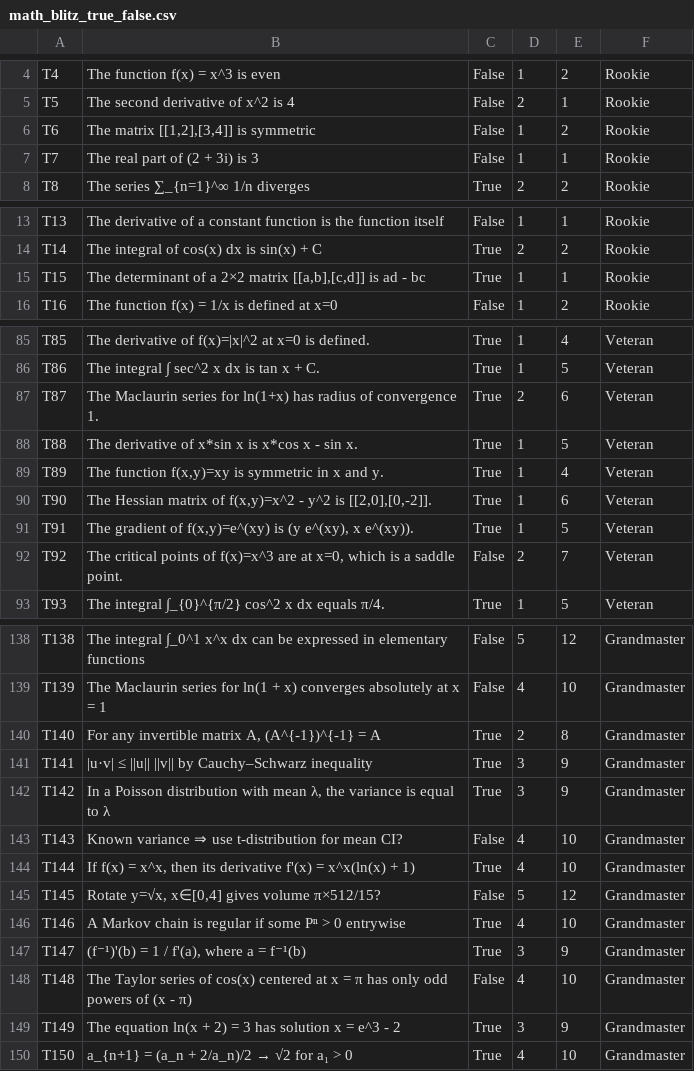
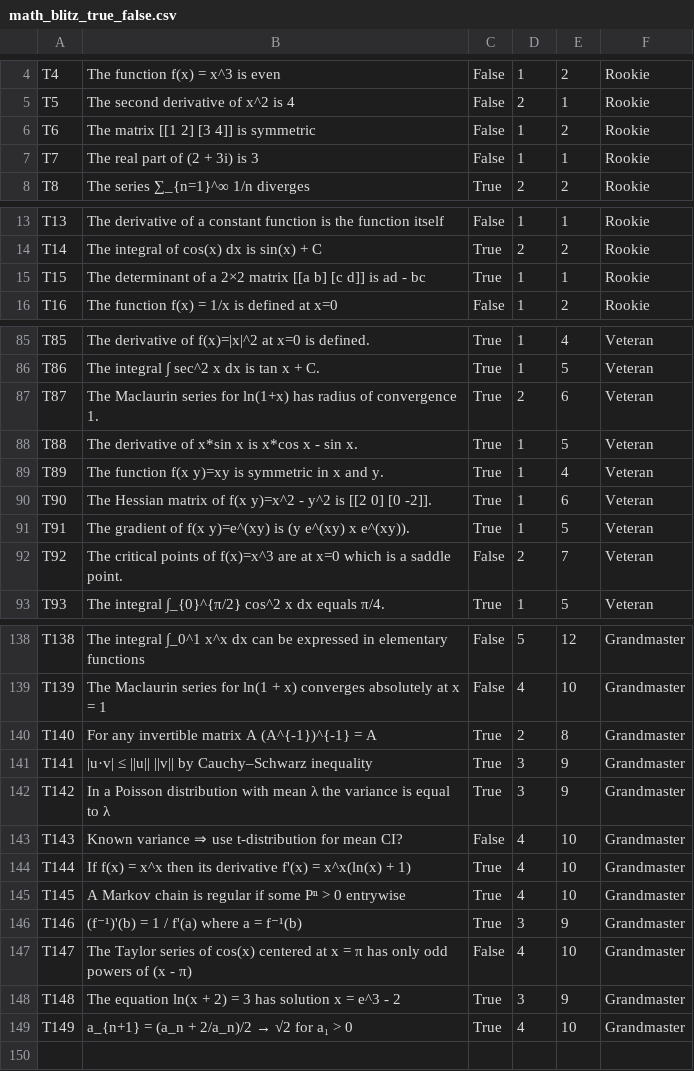
Before and after one commit to SenaHBHS/MathBlitz, a CSV file: math_blitz_true_false.csv, drawn as a sheet; only a part is shown, gaps mark what is left out; the diff covers the shown part only.

Commit message:
🐛 fix: cleaned data files

```diff
--- a/math_blitz_true_false.csv
+++ b/math_blitz_true_false.csv
@@ -5,3 +5,3 @@ T4,"The function f(x) = x^3 is even",False,1,2,Rookie
 T5,"The second derivative of x^2 is 4",False,2,1,Rookie
-T6,"The matrix [[1,2],[3,4]] is symmetric",False,1,2,Rookie
+T6,"The matrix [[1 2] [3 4]] is symmetric",False,1,2,Rookie
 T7,"The real part of (2 + 3i) is 3",False,1,1,Rookie
@@ -14,3 +14,3 @@ T13,"The derivative of a constant function is the function itself",False,1,1,Roo
 T14,"The integral of cos(x) dx is sin(x) + C",True,2,2,Rookie
-T15,"The determinant of a 2×2 matrix [[a,b],[c,d]] is ad - bc",True,1,1,Rookie
+T15,"The determinant of a 2×2 matrix [[a b] [c d]] is ad - bc",True,1,1,Rookie
 T16,"The function f(x) = 1/x is defined at x=0",False,1,2,Rookie
@@ -88,6 +88,6 @@ T87,"The Maclaurin series for ln(1+x) has radius of convergence 1.",True,2,6,Vet
 T88,"The derivative of x*sin x is x*cos x - sin x.",True,1,5,Veteran
-T89,"The function f(x,y)=xy is symmetric in x and y.",True,1,4,Veteran
-T90,"The Hessian matrix of f(x,y)=x^2 - y^2 is [[2,0],[0,-2]].",True,1,6,Veteran
-T91,"The gradient of f(x,y)=e^(xy) is (y e^(xy), x e^(xy)).",True,1,5,Veteran
-T92,"The critical points of f(x)=x^3 are at x=0, which is a saddle point.",False,2,7,Veteran
+T89,"The function f(x y)=xy is symmetric in x and y.",True,1,4,Veteran
+T90,"The Hessian matrix of f(x y)=x^2 - y^2 is [[2 0] [0 -2]].",True,1,6,Veteran
+T91,"The gradient of f(x y)=e^(xy) is (y e^(xy)   x e^(xy)).",True,1,5,Veteran
+T92,"The critical points of f(x)=x^3 are at x=0 which is a saddle point.",False,2,7,Veteran
 T93,"The integral ∫_{0}^{π/2} cos^2 x dx equals π/4.",True,1,5,Veteran
@@ -139,12 +139,11 @@ T138,"The integral ∫_0^1 x^x dx can be expressed in elementary functions",Fals
 T139,"The Maclaurin series for ln(1 + x) converges absolutely at x = 1",False,4,10,Grandmaster
-T140,"For any invertible matrix A, (A^{-1})^{-1} = A",True,2,8,Grandmaster
+T140,"For any invertible matrix A (A^{-1})^{-1} = A",True,2,8,Grandmaster
 T141,"|u·v| ≤ ||u|| ||v|| by Cauchy–Schwarz inequality",True,3,9,Grandmaster
-T142,"In a Poisson distribution with mean λ, the variance is equal to λ",True,3,9,Grandmaster
+T142,"In a Poisson distribution with mean λ the variance is equal to λ",True,3,9,Grandmaster
 T143,"Known variance ⇒ use t-distribution for mean CI?",False,4,10,Grandmaster
-T144,"If f(x) = x^x, then its derivative f'(x) = x^x(ln(x) + 1)",True,4,10,Grandmaster
-T145,"Rotate y=√x, x∈[0,4] gives volume π×512/15?",False,5,12,Grandmaster
-T146,"A Markov chain is regular if some Pⁿ > 0 entrywise",True,4,10,Grandmaster
-T147,"(f⁻¹)'(b) = 1 / f'(a), where a = f⁻¹(b)",True,3,9,Grandmaster
-T148,"The Taylor series of cos(x) centered at x = π has only odd powers of (x - π)",False,4,10,Grandmaster
-T149,"The equation ln(x + 2) = 3 has solution x = e^3 - 2",True,3,9,Grandmaster
-T150,"a_{n+1} = (a_n + 2/a_n)/2 → √2 for a₁ > 0",True,4,10,Grandmaster
+T144,"If f(x) = x^x then its derivative f'(x) = x^x(ln(x) + 1)",True,4,10,Grandmaster
+T145,"A Markov chain is regular if some Pⁿ > 0 entrywise",True,4,10,Grandmaster
+T146,"(f⁻¹)'(b) = 1 / f'(a) where a = f⁻¹(b)",True,3,9,Grandmaster
+T147,"The Taylor series of cos(x) centered at x = π has only odd powers of (x - π)",False,4,10,Grandmaster
+T148,"The equation ln(x + 2) = 3 has solution x = e^3 - 2",True,3,9,Grandmaster
+T149,"a_{n+1} = (a_n + 2/a_n)/2 → √2 for a₁ > 0",True,4,10,Grandmaster
```
Also changed, not shown: 12 edited cells elsewhere in this file, math_blitz_multiple_choice.csv, 1 other file.
